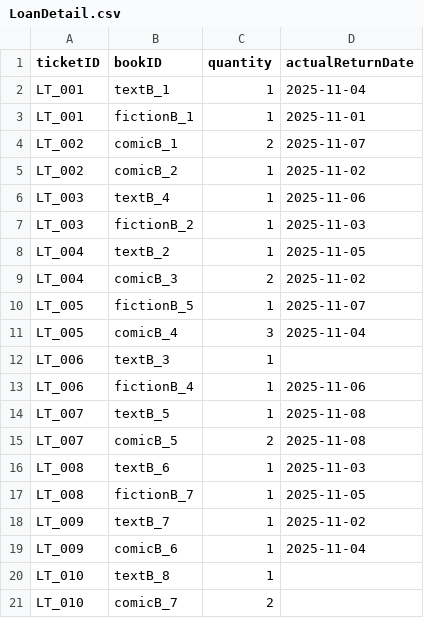
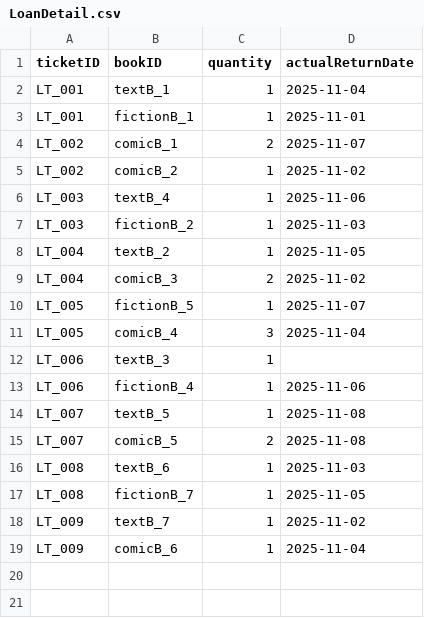
Before and after one commit to MinhhTrii2416/Project_OOP, a CSV file: data/LoanDetail.csv, drawn as a sheet; the diff names each change by its address in the sheet, - before the commit and + after, or states it on an @@ line.

```diff
--- a/data/LoanDetail.csv
+++ b/data/LoanDetail.csv
-row 20: LT_010 | textB_8 | 1
-row 21: LT_010 | comicB_7 | 2
```
Also changed, not shown: data/Bill.csv, data/ComicBook.csv, 8 other files.
